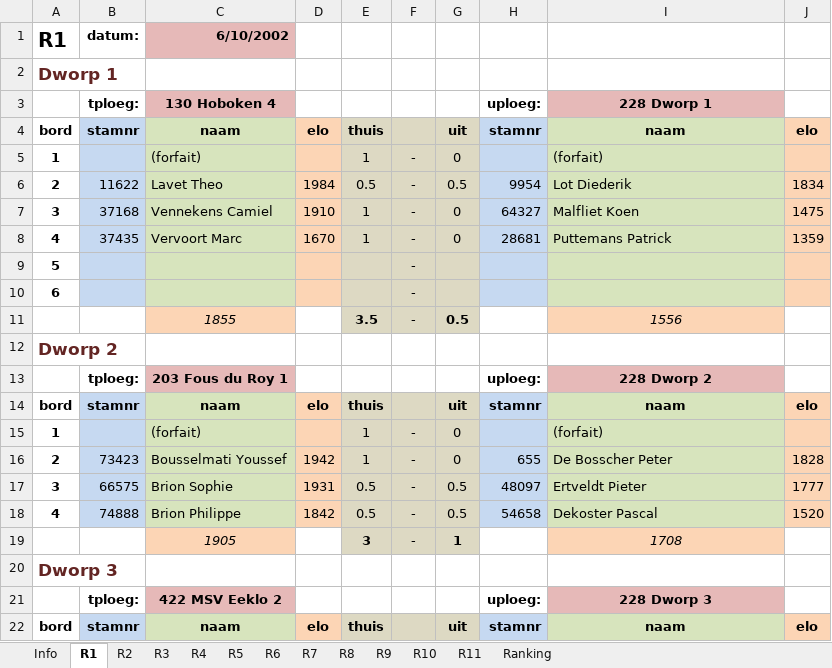
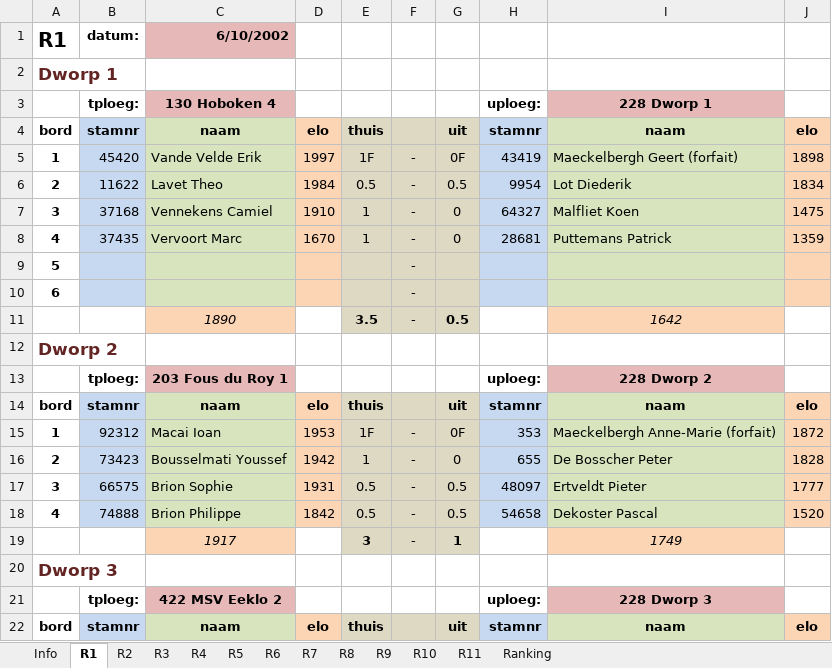
Before and after one commit to erpi/skdworp, an Excel workbook: _data/ni/ni0203/individueel_eindstand_dworp_123_0203.xlsx, sheet R1, drawn as a sheet; only a part is shown; values as stored, in another font and other column widths than the file's, no borders; removed rows and columns are numbered as before the commit, all else as after; the diff names each change by its address in the sheet, - before the commit and + after, or states it on an @@ line.

Commit message:
ni 2002-2003 normalisatie clubnamen, invullen spelersnamen bij forfait

```diff
--- a/_data/ni/ni0203/individueel_eindstand_dworp_123_0203.xlsx (sheet R1)
+++ b/_data/ni/ni0203/individueel_eindstand_dworp_123_0203.xlsx (sheet R1)
-row 5: 1 |  | (forfait) |  | 1 | - | 0 |  | (forfait)
+row 5: 1 | 45420 | Vande Velde Erik | 1997 | 1F | - | 0F | 43419 | Maeckelbergh Geert (forfait) | 1898
-C11: 1855
+C11: 1890
-I11: 1556
+I11: 1642
-row 15: 1 |  | (forfait) |  | 1 | - | 0 |  | (forfait)
+row 15: 1 | 92312 | Macai Ioan | 1953 | 1F | - | 0F | 353 | Maeckelbergh Anne-Marie (forfait) | 1872
-C19: 1905
+C19: 1917
-I19: 1708
+I19: 1749
```
Also changed, not shown: sheet R2, sheet R9, sheet R7, sheet R11, sheet R6, sheet Ranking, 3 more sheets, 6 other files.
